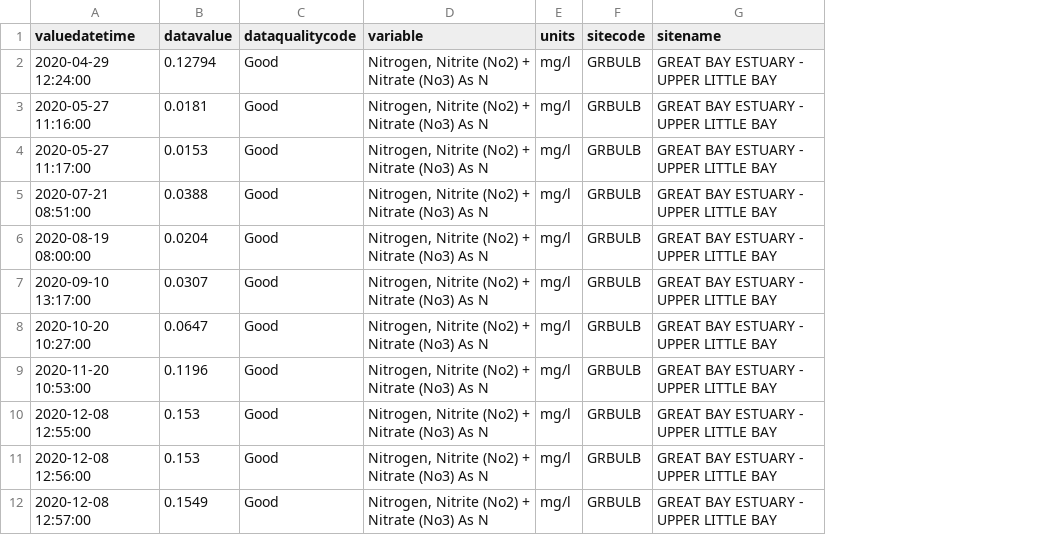
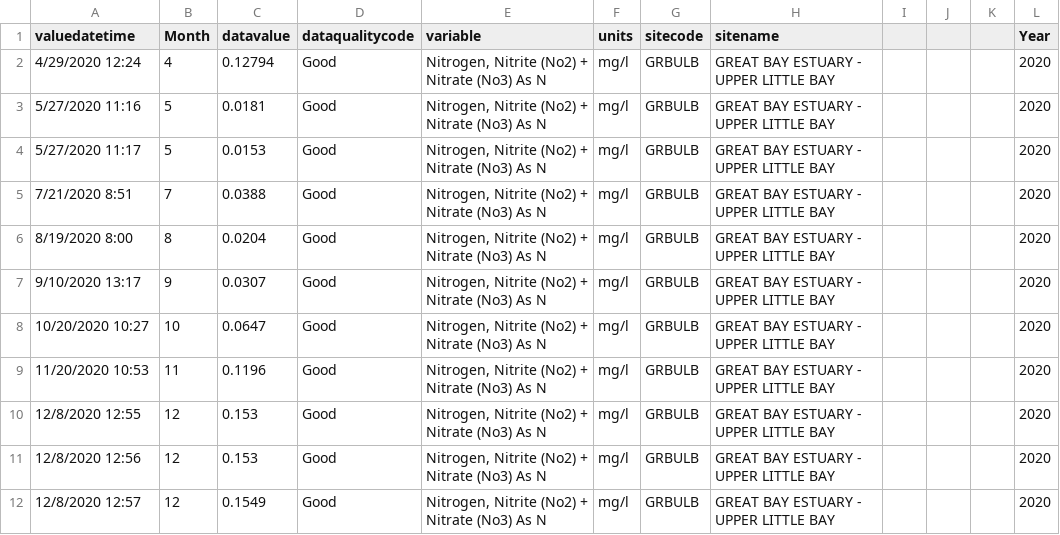
Before and after one commit to Tawinter/Phyto-Thesis, a CSV file: PREP/grbulb_Nitrate_Nitrite.csv, drawn as a sheet; the diff names each change by its address in the sheet, - before the commit and + after, or states it on an @@ line.

```diff
--- a/PREP/grbulb_Nitrate_Nitrite.csv
+++ b/PREP/grbulb_Nitrate_Nitrite.csv
+column B (Month), rows 2-12: 4 | 5 | 5 | 7 | 8 | 9 | 10 | 11 | 12 | 12 | 12
+column I, empty
+column J, empty
+column K, empty
+column L (Year), rows 2-12: all 2020
-A2 (valuedatetime): 2020-04-29 12:24:00
+A2 (valuedatetime): 4/29/2020 12:24
-A3 (valuedatetime): 2020-05-27 11:16:00
+A3 (valuedatetime): 5/27/2020 11:16
-A4 (valuedatetime): 2020-05-27 11:17:00
+A4 (valuedatetime): 5/27/2020 11:17
-A5 (valuedatetime): 2020-07-21 08:51:00
+A5 (valuedatetime): 7/21/2020 8:51
-A6 (valuedatetime): 2020-08-19 08:00:00
+A6 (valuedatetime): 8/19/2020 8:00
-A7 (valuedatetime): 2020-09-10 13:17:00
+A7 (valuedatetime): 9/10/2020 13:17
-A8 (valuedatetime): 2020-10-20 10:27:00
+A8 (valuedatetime): 10/20/2020 10:27
-A9 (valuedatetime): 2020-11-20 10:53:00
+A9 (valuedatetime): 11/20/2020 10:53
-A10 (valuedatetime): 2020-12-08 12:55:00
+A10 (valuedatetime): 12/8/2020 12:55
-A11 (valuedatetime): 2020-12-08 12:56:00
+A11 (valuedatetime): 12/8/2020 12:56
-A12 (valuedatetime): 2020-12-08 12:57:00
+A12 (valuedatetime): 12/8/2020 12:57
```
Also changed, not shown: CML_Nut.csv, PREP/grbulb_phosphorus.csv, 9 other files.
